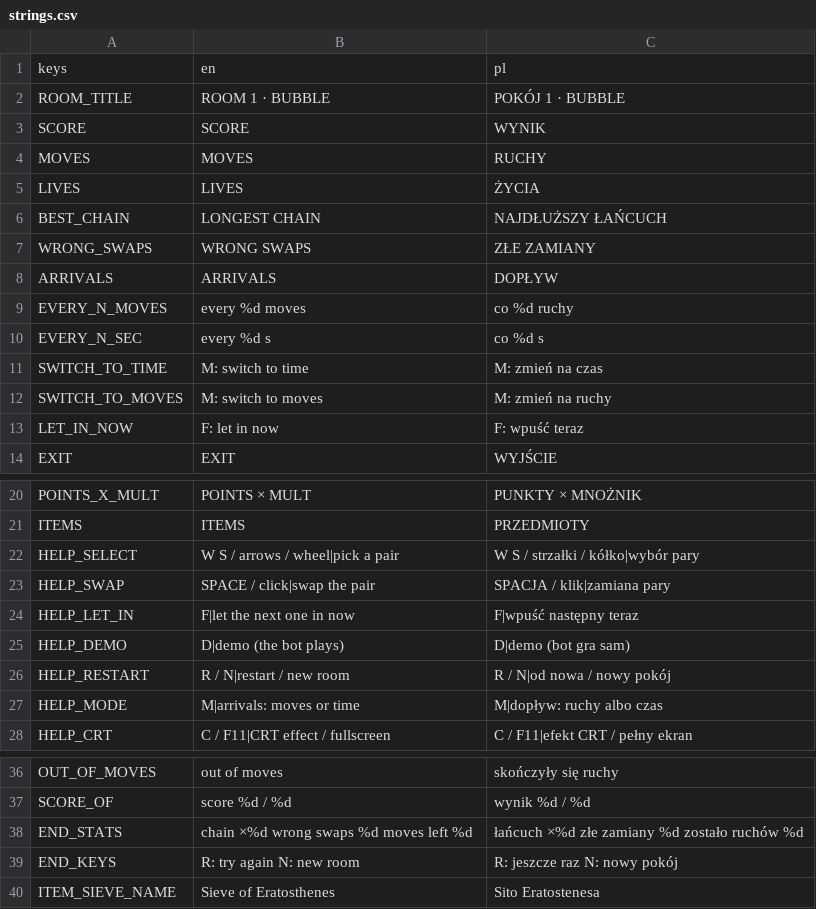
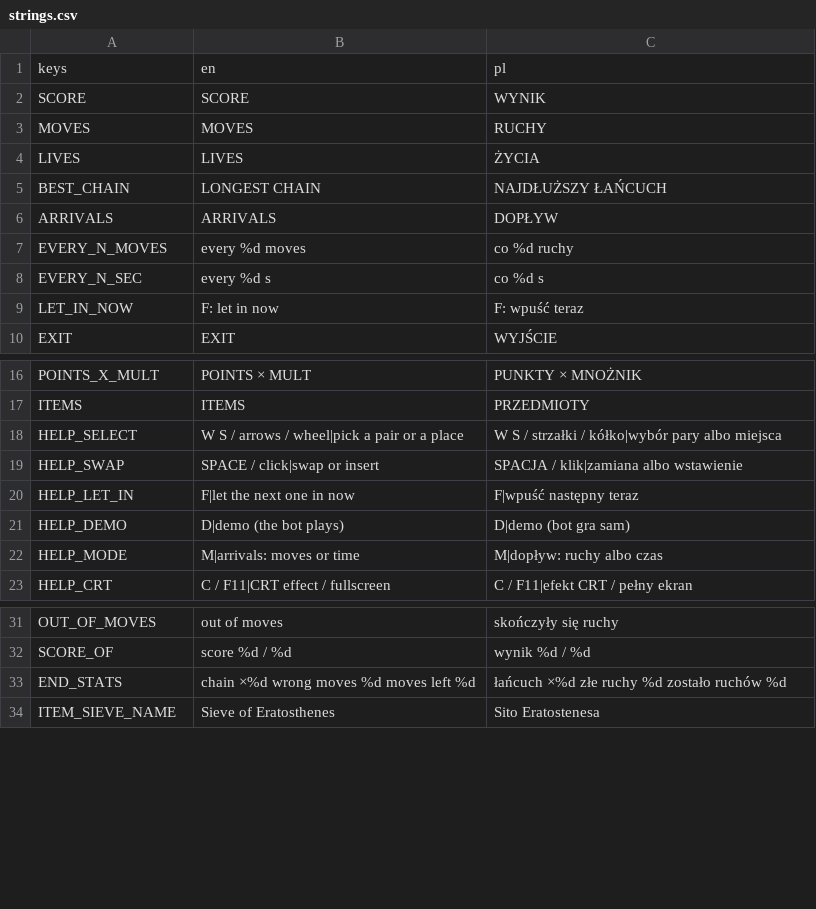
Before and after one commit to czarnabulka/Sortlite, a CSV file: i18n/strings.csv, drawn as a sheet; only a part is shown, gaps mark what is left out; the diff covers the shown part only.

```diff
--- a/i18n/strings.csv
+++ b/i18n/strings.csv
@@ -1,3 +1,2 @@
 keys,en,pl
-ROOM_TITLE,ROOM 1 · BUBBLE,POKÓJ 1 · BUBBLE
 SCORE,SCORE,WYNIK
@@ -6,3 +5,2 @@ LIVES,LIVES,ŻYCIA
 BEST_CHAIN,LONGEST CHAIN,NAJDŁUŻSZY ŁAŃCUCH
-WRONG_SWAPS,WRONG SWAPS,ZŁE ZAMIANY
 ARRIVALS,ARRIVALS,DOPŁYW
@@ -10,4 +8,2 @@ EVERY_N_MOVES,every %d moves,co %d ruchy
 EVERY_N_SEC,every %d s,co %d s
-SWITCH_TO_TIME,M: switch to time,M: zmień na czas
-SWITCH_TO_MOVES,M: switch to moves,M: zmień na ruchy
 LET_IN_NOW,F: let in now,F: wpuść teraz
@@ -21,7 +17,6 @@ POINTS_X_MULT,POINTS × MULT,PUNKTY × MNOŻNIK
 ITEMS,ITEMS,PRZEDMIOTY
-HELP_SELECT,W S / arrows / wheel|pick a pair,W S / strzałki / kółko|wybór pary
-HELP_SWAP,SPACE / click|swap the pair,SPACJA / klik|zamiana pary
+HELP_SELECT,W S / arrows / wheel|pick a pair or a place,W S / strzałki / kółko|wybór pary albo miejsca
+HELP_SWAP,SPACE / click|swap or insert,SPACJA / klik|zamiana albo wstawienie
 HELP_LET_IN,F|let the next one in now,F|wpuść następny teraz
 HELP_DEMO,D|demo (the bot plays),D|demo (bot gra sam)
-HELP_RESTART,R / N|restart / new room,R / N|od nowa / nowy pokój
 HELP_MODE,M|arrivals: moves or time,M|dopływ: ruchy albo czas
@@ -37,4 +32,3 @@ OUT_OF_MOVES,out of moves,skończyły się ruchy
 SCORE_OF,score %d / %d,wynik %d / %d
-END_STATS,chain ×%d   wrong swaps %d   moves left %d,łańcuch ×%d   złe zamiany %d   zostało ruchów %d
-END_KEYS,R: try again     N: new room,R: jeszcze raz     N: nowy pokój
+END_STATS,chain ×%d   wrong moves %d   moves left %d,łańcuch ×%d   złe ruchy %d   zostało ruchów %d
 ITEM_SIEVE_NAME,Sieve of Eratosthenes,Sito Eratostenesa
```
Also changed, not shown: 50 added rows elsewhere in this file, 28 other files.
